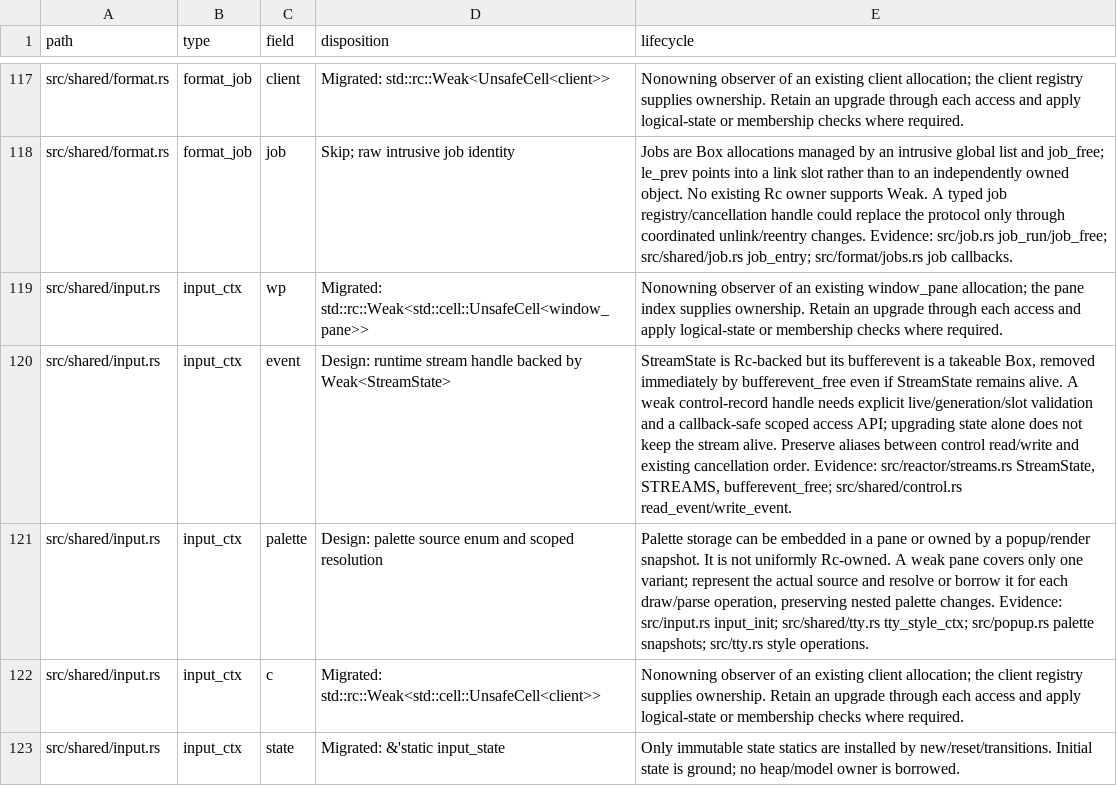
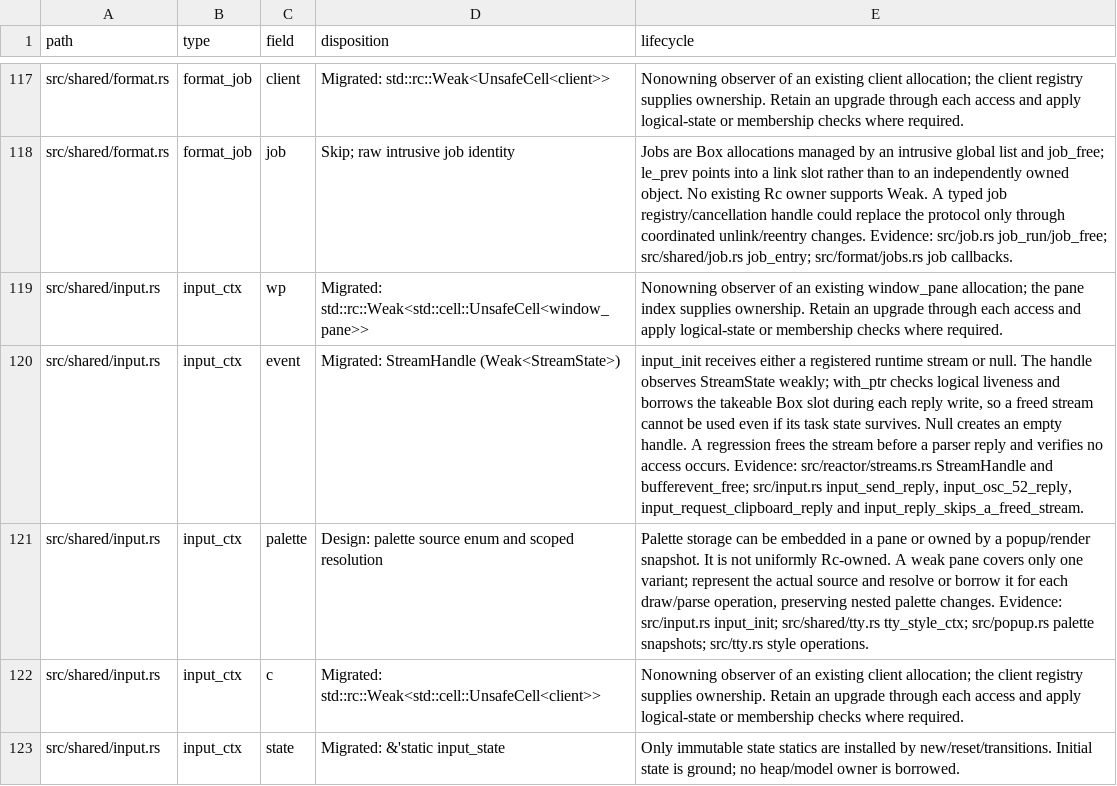
Before and after one commit to blmarket/hmux, a TSV file: docs/raw-pointer-fields.tsv, drawn as a sheet; only a part is shown, gaps mark what is left out; the diff names each change by its address in the sheet, - before the commit and + after, or states it on an @@ line.

Commit message:
Observe input reply streams through weak runtime handles

```diff
--- a/docs/raw-pointer-fields.tsv
+++ b/docs/raw-pointer-fields.tsv
-D120 (disposition): Design: runtime stream handle backed by Weak<StreamState>
+D120 (disposition): Migrated: StreamHandle (Weak<StreamState>)
-E120 (lifecycle): StreamState is Rc-backed but its bufferevent is a takeable Box, removed immediately by bufferevent_free even if StreamState remains alive. A weak control-record handle needs explicit live/generation/slot validation and a callback-safe scoped access API; upgrading state alone does not keep the stream alive. Preserve aliases between control read/write and existing cancellation order. Evidence: src/reactor/streams.rs StreamState, STREAMS, bufferevent_free; src/shared/control.rs read_event/write_event.
+E120 (lifecycle): input_init receives either a registered runtime stream or null. The handle observes StreamState weakly; with_ptr checks logical liveness and borrows the takeable Box slot during each reply write, so a freed stream cannot be used even if its task state survives. Null creates an empty handle. A regression frees the stream before a parser reply and verifies no access occurs. Evidence: src/reactor/streams.rs StreamHandle and bufferevent_free; src/input.rs input_send_reply, input_osc_52_reply, input_request_clipboard_reply and input_reply_skips_a_freed_stream.
```
Also changed, not shown: 5 other files.
